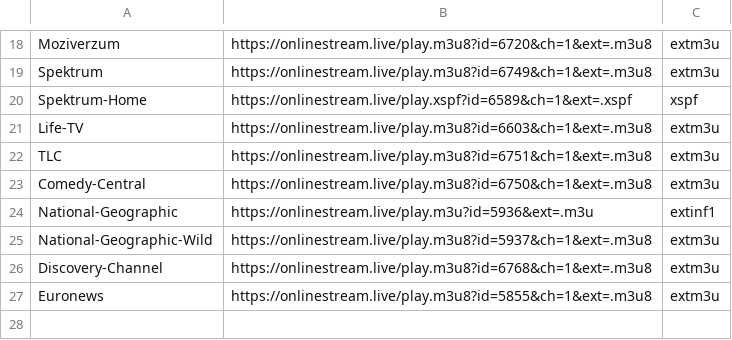
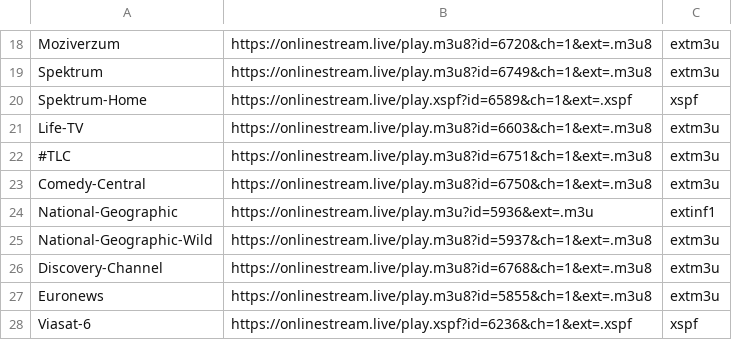
Before and after one commit to fabrik85/iptv-channels, a CSV file: actions/update_hls/asset/channels.csv, drawn as a sheet; only a part is shown, gaps mark what is left out.

Commit message:
Color output and skip channels without stream source.

```diff
--- a/actions/update_hls/asset/channels.csv
+++ b/actions/update_hls/asset/channels.csv
@@ -21,3 +21,3 @@ Spektrum-Home;https://onlinestream.live/play.xspf?id=6589&ch=1&ext=.xspf;xspf
 Life-TV;https://onlinestream.live/play.m3u8?id=6603&ch=1&ext=.m3u8;extm3u
-TLC;https://onlinestream.live/play.m3u8?id=6751&ch=1&ext=.m3u8;extm3u
+#TLC;https://onlinestream.live/play.m3u8?id=6751&ch=1&ext=.m3u8;extm3u
 Comedy-Central;https://onlinestream.live/play.m3u8?id=6750&ch=1&ext=.m3u8;extm3u
@@ -27 +27,2 @@ Discovery-Channel;https://onlinestream.live/play.m3u8?id=6768&ch=1&ext=.m3u8;ext
 Euronews;https://onlinestream.live/play.m3u8?id=5855&ch=1&ext=.m3u8;extm3u
+Viasat-6;https://onlinestream.live/play.xspf?id=6236&ch=1&ext=.xspf;xspf
```
Also changed, not shown: 3 other files.
